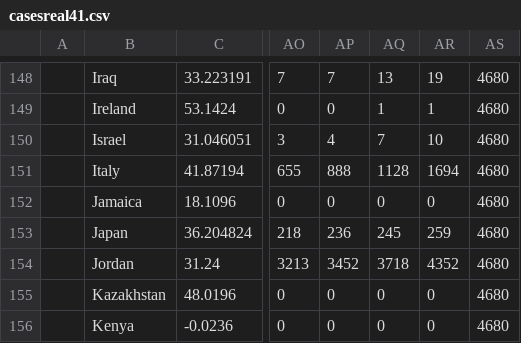
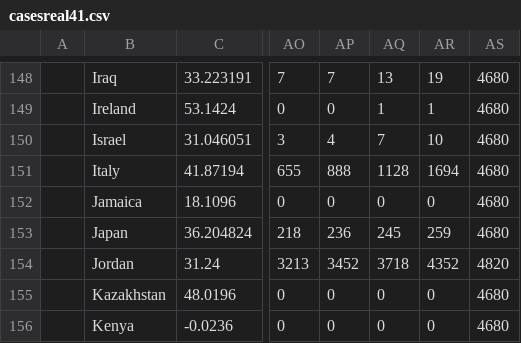
Before and after one commit to firas19/test, a CSV file: casesreal41.csv, drawn as a sheet; only a part is shown, gaps mark what is left out; the diff names each change by its address in the sheet, - before the commit and + after, or states it on an @@ line.

Commit message:
Update casesreal41.csv

```diff
--- a/casesreal41.csv
+++ b/casesreal41.csv
-AS154: 4680
+AS154: 4820
```
